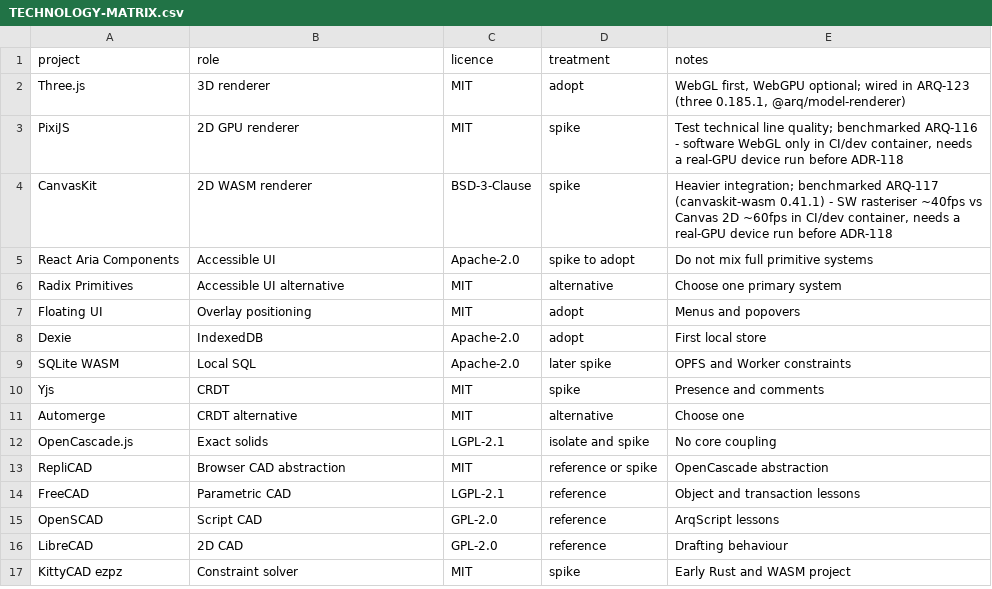
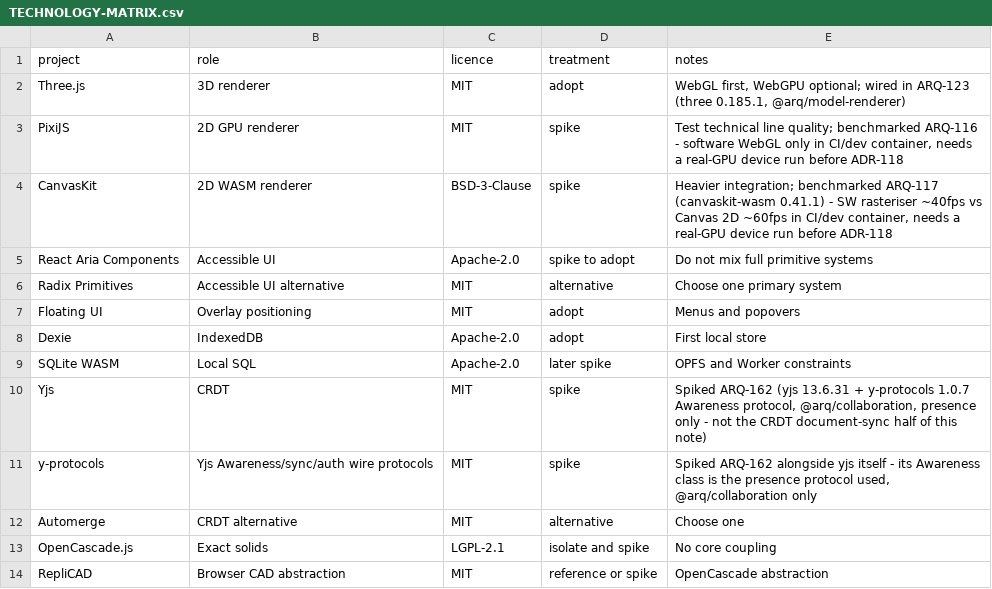
Before and after one commit to ruddvz/Arq, a CSV file: open-source/TECHNOLOGY-MATRIX.csv, drawn as a sheet; only a part is shown; the shorter side is filled out with more unchanged rows.

```diff
--- a/open-source/TECHNOLOGY-MATRIX.csv
+++ b/open-source/TECHNOLOGY-MATRIX.csv
@@ -9,3 +9,4 @@ Dexie,IndexedDB,Apache-2.0,adopt,First local store
 SQLite WASM,Local SQL,Apache-2.0,later spike,OPFS and Worker constraints
-Yjs,CRDT,MIT,spike,Presence and comments
+Yjs,CRDT,MIT,spike,"Spiked ARQ-162 (yjs 13.6.31 + y-protocols 1.0.7 Awareness protocol, @arq/collaboration, presence only - not the CRDT document-sync half of this note)"
+y-protocols,Yjs Awareness/sync/auth wire protocols,MIT,spike,"Spiked ARQ-162 alongside yjs itself - its Awareness class is the presence protocol used, @arq/collaboration only"
 Automerge,CRDT alternative,MIT,alternative,Choose one
```
Also changed, not shown: 9 other files.
